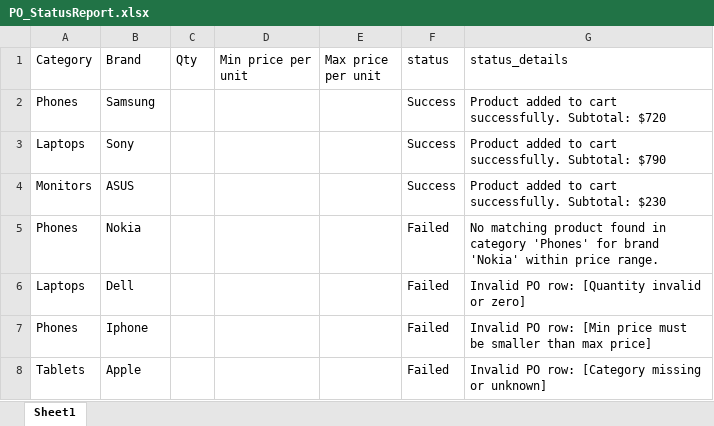
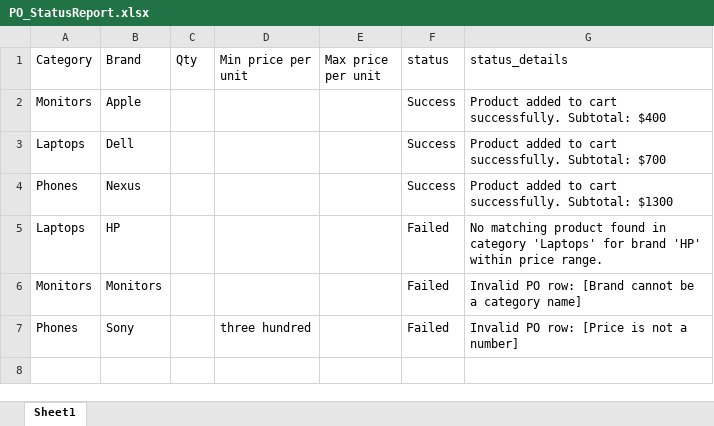
Before and after one commit to Szilard7593/UBBAutomatify_BarthaSzilard, an Excel workbook: Data/PO_StatusReport.xlsx, sheet Sheet1, drawn as a sheet; values as stored, in another font and other column widths than the file's, no borders; removed rows and columns are numbered as before the commit, all else as after; the diff names each change by its address in the sheet, - before the commit and + after, or states it on an @@ line.

```diff
--- a/Data/PO_StatusReport.xlsx (sheet Sheet1)
+++ b/Data/PO_StatusReport.xlsx (sheet Sheet1)
-row 2: Phones | Samsung |  |  |  | Success | Product added to cart successfully. Subtotal: $720
-row 3: Laptops | Sony |  |  |  | Success | Product added to cart successfully. Subtotal: $790
-B2 (Brand): ASUS
+B2 (Brand): Apple
-G2 (status_details): …successfully. Subtotal: $230
+G2 (status_details): …successfully. Subtotal: $400
-row 5: Phones | Nokia |  |  |  | Failed | No matching product found in category 'Phones' for brand 'Nokia' within price range.
-F3 (status): Failed
+F3 (status): Success
-G3 (status_details): Invalid PO row: [Quantity invalid or zero]
+G3 (status_details): Product added to cart successfully. Subtotal: $700
+row 4: Phones | Nexus |  |  |  | Success | Product added to cart successfully. Subtotal: $1300
+row 5: Laptops | HP |  |  |  | Failed | No matching product found in category 'Laptops' for brand 'HP' within price range.
+row 6: Monitors | Monitors |  |  |  | Failed | Invalid PO row: [Brand cannot be a category name]
-B7 (Brand): Iphone
+B7 (Brand): Sony
-D7 (Min price per unit): (empty)
+D7 (Min price per unit): three hundred
-G7 (status_details): …PO row: [Min price must be smaller than max price]
+G7 (status_details): …PO row: [Price is not a number]
-row 8: Tablets | Apple |  |  |  | Failed | Invalid PO row: [Category missing or unknown]
```
Also changed, not shown: 3 other files.
